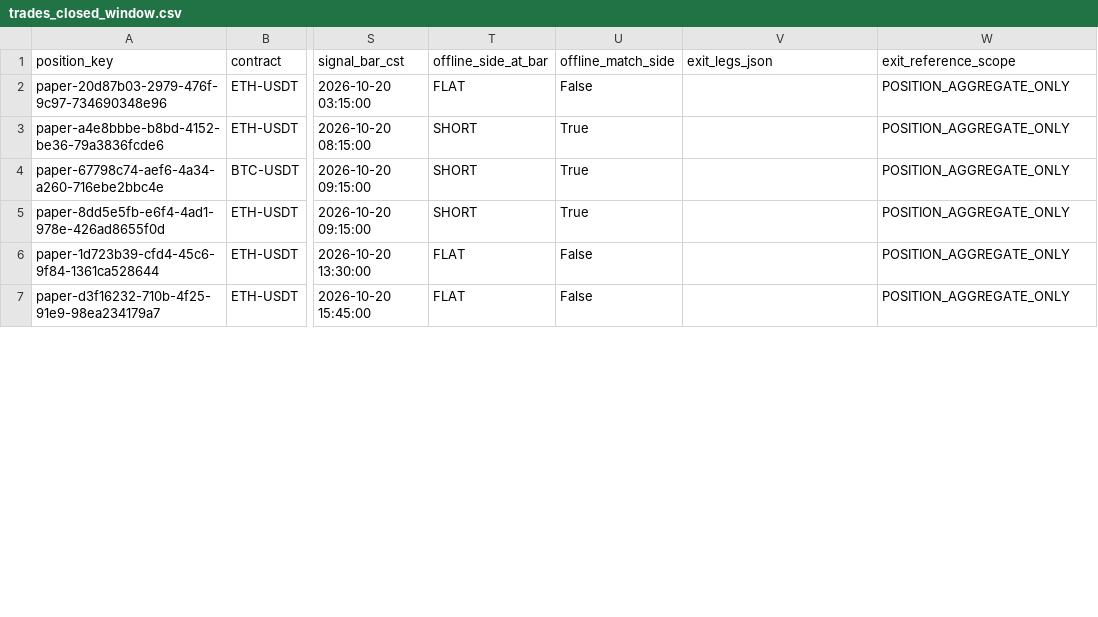
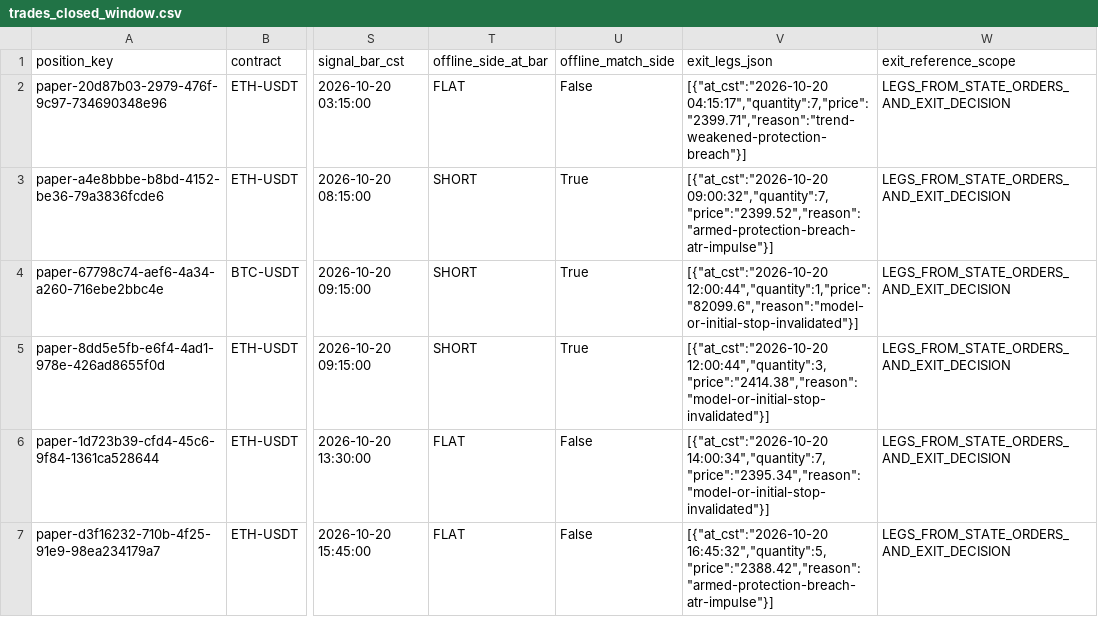
Before and after one commit to lcz5024540/StrategyTeam, a CSV file: htx-trend-python/replay_inputs/20261021/trades_closed_window.csv, drawn as a sheet; only a part is shown, gaps mark what is left out; the diff covers the shown part only; the diff names each change by its address in the sheet, - before the commit and + after, or states it on an @@ line.

Commit message:
feat(replay): G3-EXIT 完整逐腿出场参考对齐（9/12 + 证据边界）
补齐 12 仓 state 逐腿 exit_legs；窗内单腿 9/12 完整对齐；BTC02:15/f56
多腿与 ETH23:00 窗外保留缺盘口/K线边界说明。入场 12/12 未回退；
未改 runtime 热路径、未回滚 A forming-open。

```diff
--- a/htx-trend-python/replay_inputs/20261021/trades_closed_window.csv
+++ b/htx-trend-python/replay_inputs/20261021/trades_closed_window.csv
-V2 (exit_legs_json): (empty)
+V2 (exit_legs_json): [{"at_cst":"2026-10-20 04:15:17","quantity":7,"price":"2399.71","reason":"trend-weakened-protection-breach"}]
-W2:W7 (exit_reference_scope): POSITION_AGGREGATE_ONLY
+W2:W7 (exit_reference_scope): LEGS_FROM_STATE_ORDERS_AND_EXIT_DECISION
-V3 (exit_legs_json): (empty)
+V3 (exit_legs_json): [{"at_cst":"2026-10-20 09:00:32","quantity":7,"price":"2399.52","reason":"armed-protection-breach-atr-impulse"}]
-V4 (exit_legs_json): (empty)
+V4 (exit_legs_json): [{"at_cst":"2026-10-20 12:00:44","quantity":1,"price":"82099.6","reason":"model-or-initial-stop-invalidated"}]
-V5 (exit_legs_json): (empty)
+V5 (exit_legs_json): [{"at_cst":"2026-10-20 12:00:44","quantity":3,"price":"2414.38","reason":"model-or-initial-stop-invalidated"}]
-V6 (exit_legs_json): (empty)
+V6 (exit_legs_json): [{"at_cst":"2026-10-20 14:00:34","quantity":7,"price":"2395.34","reason":"model-or-initial-stop-invalidated"}]
-V7 (exit_legs_json): (empty)
+V7 (exit_legs_json): [{"at_cst":"2026-10-20 16:45:32","quantity":5,"price":"2388.42","reason":"armed-protection-breach-atr-impulse"}]
```
Also changed, not shown: 12 edited cells elsewhere in this file, 8 other files.
